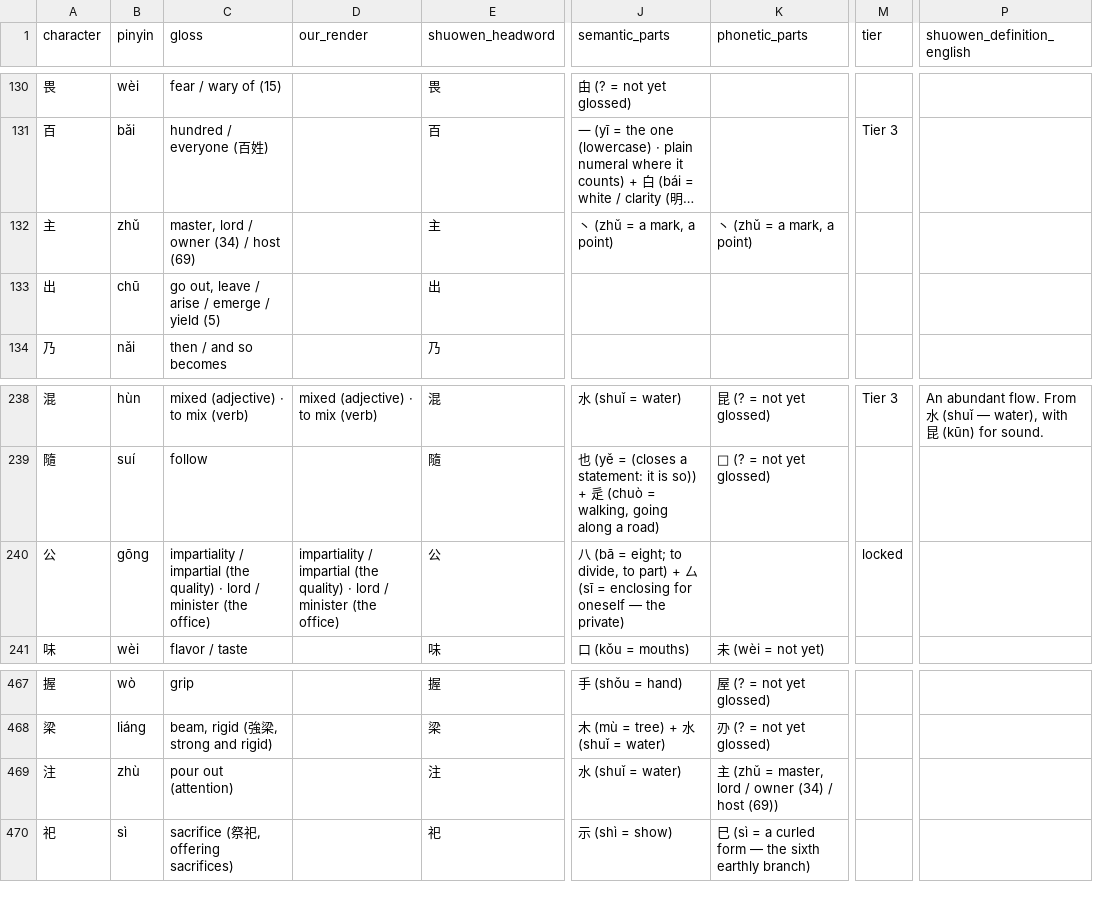
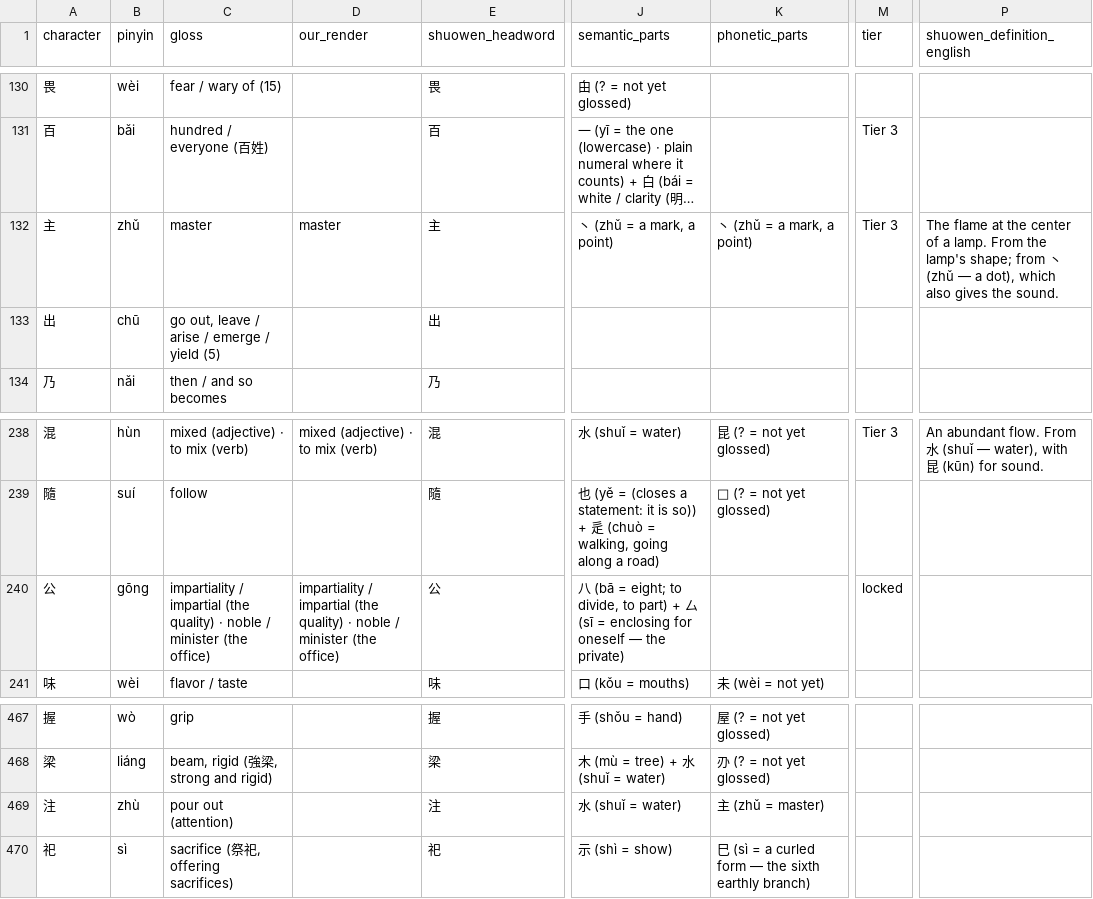
Before and after one commit to opencosmos-ai/taoteching, a CSV file: data/character-anatomy.csv, drawn as a sheet; only a part is shown, gaps mark what is left out; long unchanged cells end in …; the diff names each change by its address in the sheet, - before the commit and + after, or states it on an @@ line.

```diff
--- a/data/character-anatomy.csv
+++ b/data/character-anatomy.csv
-C132 (gloss): master, lord / owner (34) / host (69)
+C132 (gloss): master
-D132 (our_render): (empty)
+D132 (our_render): master
-M132 (tier): (empty)
+M132 (tier): Tier 3
-P132 (shuowen_definition_english): (empty)
+P132 (shuowen_definition_english): The flame at the center of a lamp. From the lamp's shape; from 丶 (zhǔ — a dot), which also gives the sound.
-C240 (gloss): …quality) · lord / minister…
+C240 (gloss): …quality) · noble / minister…
-D240 (our_render): …quality) · lord / minister…
+D240 (our_render): …quality) · noble / minister…
-K469 (phonetic_parts): 主 (zhǔ = master, lord / owner (34) / host (69))
+K469 (phonetic_parts): 主 (zhǔ = master)
```
Also changed, not shown: data/characters.csv, data/commentary.csv, 24 other files.
